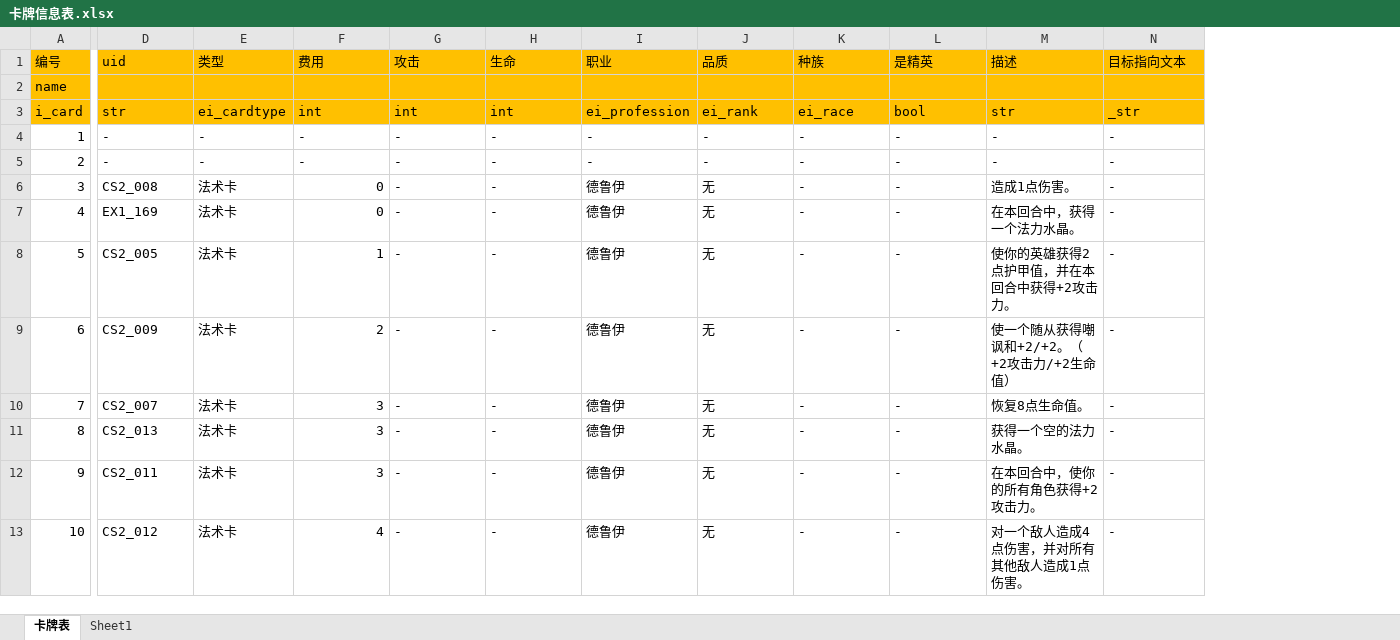
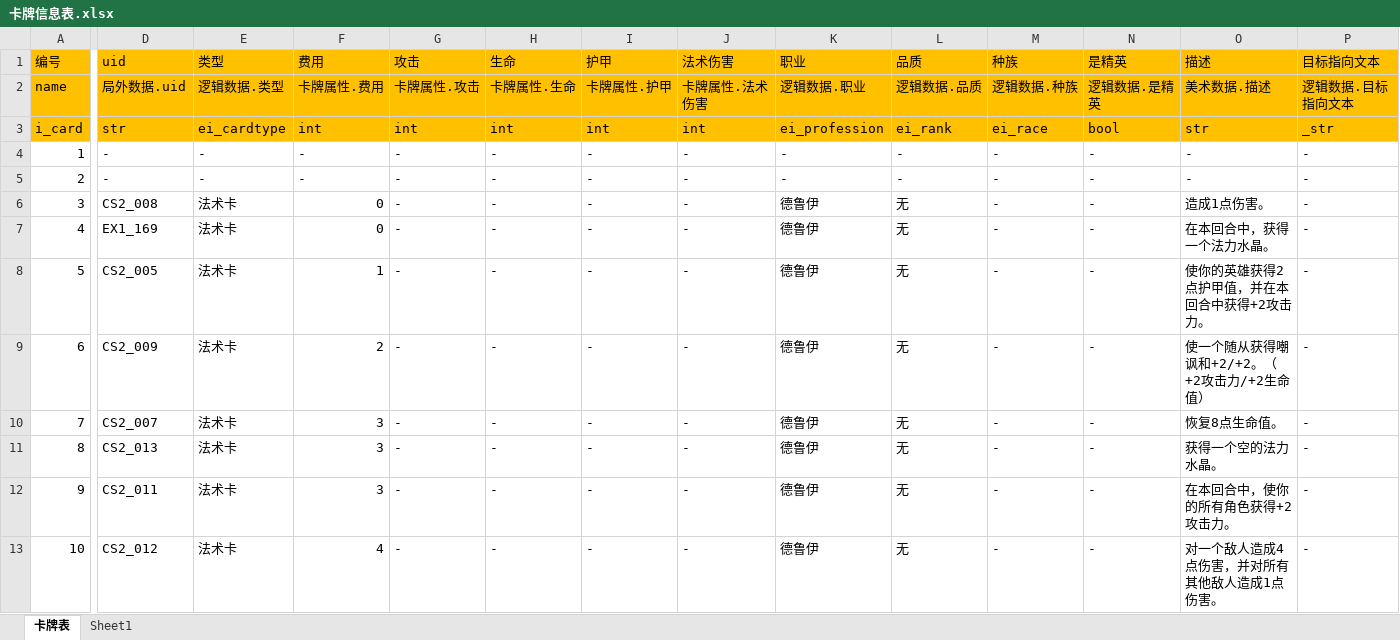
Before and after one commit to zpcpi/SZ-Hearth-Stone, an Excel workbook: excel/卡牌信息表.xlsx, sheet 卡牌表, drawn as a sheet; only a part is shown, gaps mark what is left out; values as stored, in another font and other column widths than the file's, no borders; addresses are those after the commit; the diff covers the shown part only; the diff names each change by its address in the sheet, - before the commit and + after, or states it on an @@ line.

```diff
--- a/excel/卡牌信息表.xlsx (sheet 卡牌表)
+++ b/excel/卡牌信息表.xlsx (sheet 卡牌表)
+column I (护甲), rows 2-13: 卡牌属性.护甲 | int | - | - | - | - | - | - | - | - | - | -
+column J (法术伤害), rows 2-13: 卡牌属性.法术伤害 | int | - | - | - | - | - | - | - | - | - | -
-D2 (uid): (empty)
+D2 (uid): 局外数据.uid
-E2 (类型): (empty)
+E2 (类型): 逻辑数据.类型
-F2 (费用): (empty)
+F2 (费用): 卡牌属性.费用
-G2 (攻击): (empty)
+G2 (攻击): 卡牌属性.攻击
-H2 (生命): (empty)
+H2 (生命): 卡牌属性.生命
-K2 (职业): (empty)
+K2 (职业): 逻辑数据.职业
-L2 (品质): (empty)
+L2 (品质): 逻辑数据.品质
-M2 (种族): (empty)
+M2 (种族): 逻辑数据.种族
-N2 (是精英): (empty)
+N2 (是精英): 逻辑数据.是精英
-O2 (描述): (empty)
+O2 (描述): 美术数据.描述
-P2 (目标指向文本): (empty)
+P2 (目标指向文本): 逻辑数据.目标指向文本
```
Also changed, not shown: 4 edited cells elsewhere in this sheet, excel/卡片表.xlsx, 2 other files.
